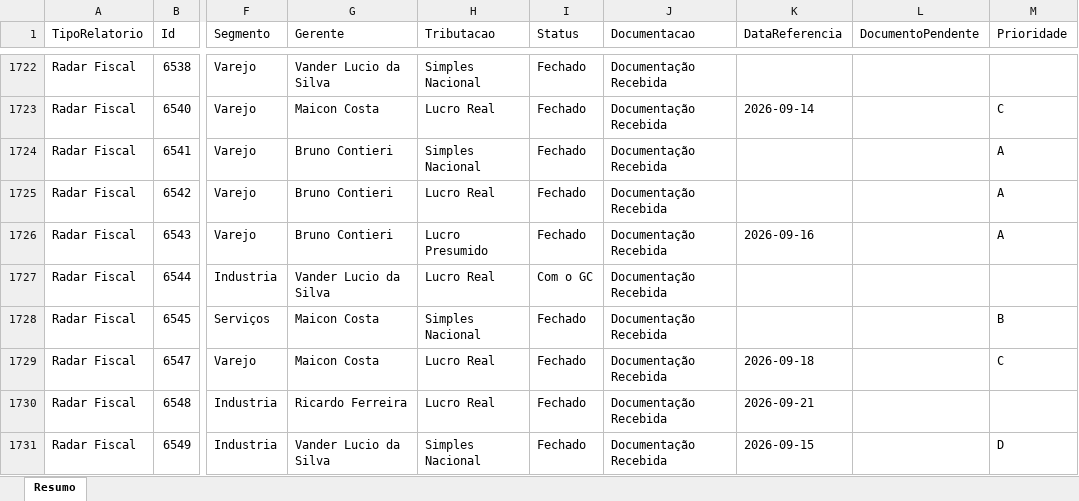
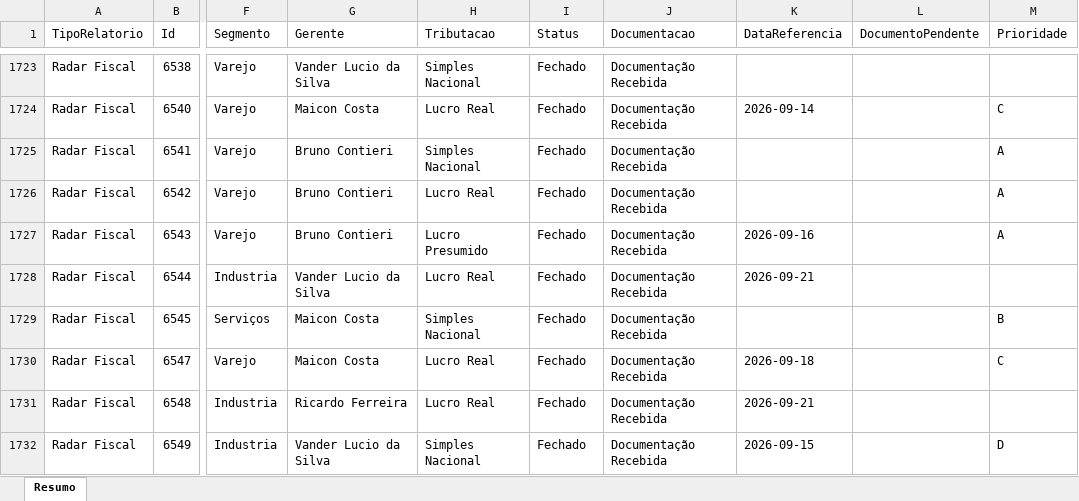
Before and after one commit to Controladoria-MG/Controle-de-Fechamentos, an Excel workbook: data/relatorio_fechamentos/resumo.xlsx, sheet Resumo, drawn as a sheet; only a part is shown, gaps mark what is left out; values as stored, in another font and other column widths than the file's, no borders; addresses are those after the commit; the diff covers the shown part only; the diff names each change by its address in the sheet, - before the commit and + after, or states it on an @@ line.

```diff
--- a/data/relatorio_fechamentos/resumo.xlsx (sheet Resumo)
+++ b/data/relatorio_fechamentos/resumo.xlsx (sheet Resumo)
-I1728 (Status): Com o GC
+I1728 (Status): Fechado
-K1728 (DataReferencia): (empty)
+K1728 (DataReferencia): 2026-09-21
```
Also changed, not shown: 2 added rows and 109 edited cells elsewhere in this sheet, 3 other files.
